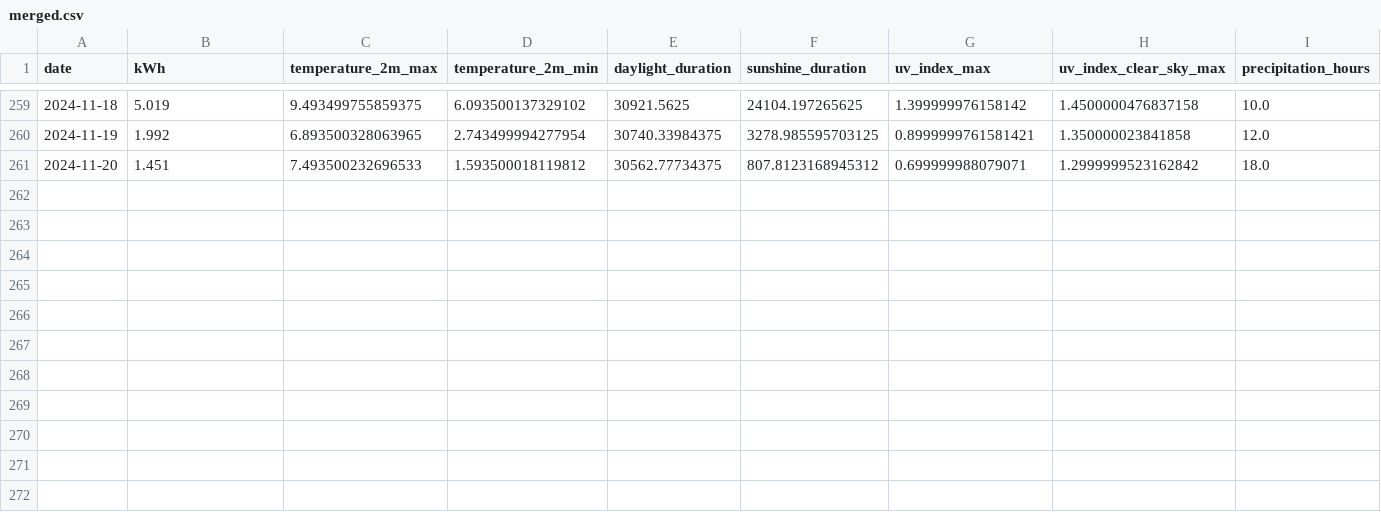
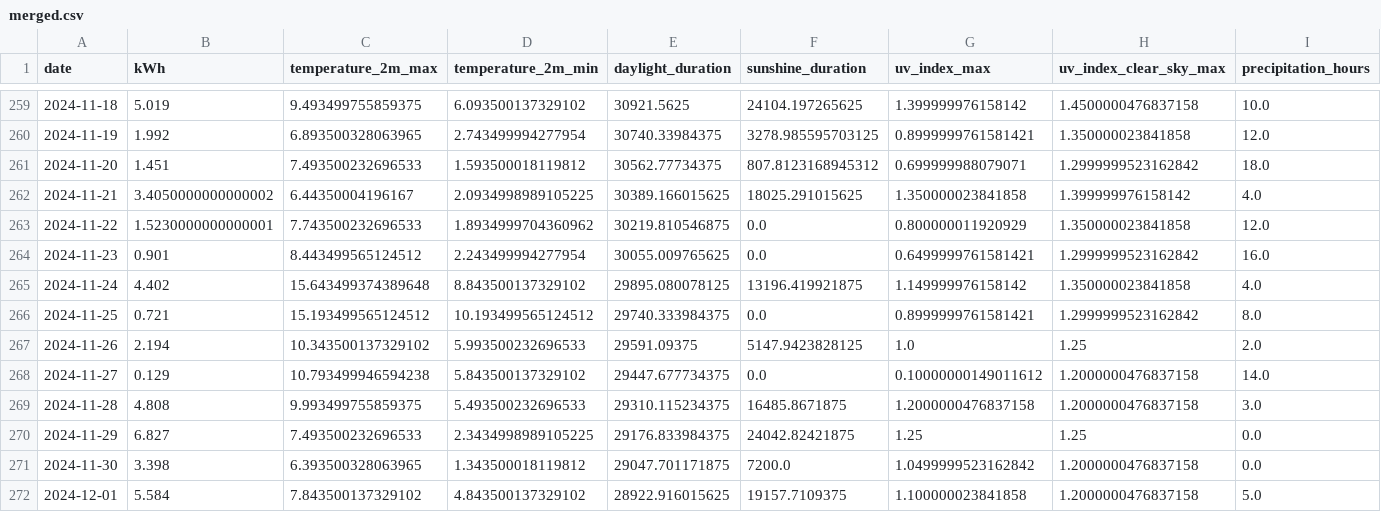
Before and after one commit to koaning/solah, a CSV file: data/merged.csv, drawn as a sheet; only a part is shown, gaps mark what is left out; rows hold the shown columns only; the diff names each change by its address in the sheet, - before the commit and + after, or states it on an @@ line.

Commit message:
new-data

```diff
--- a/data/merged.csv
+++ b/data/merged.csv
+row 262: 2024-11-21 | 3.4050000000000002 | 6.44350004196167 | 2.0934998989105225 | 30389.166015625 | 18025.291015625 | 1.350000023841858 | 1.399999976158142 | 4.0
+row 263: 2024-11-22 | 1.5230000000000001 | 7.743500232696533 | 1.8934999704360962 | 30219.810546875 | 0.0 | 0.800000011920929 | 1.350000023841858 | 12.0
+row 264: 2024-11-23 | 0.901 | 8.443499565124512 | 2.243499994277954 | 30055.009765625 | 0.0 | 0.6499999761581421 | 1.2999999523162842 | 16.0
+row 265: 2024-11-24 | 4.402 | 15.643499374389648 | 8.843500137329102 | 29895.080078125 | 13196.419921875 | 1.149999976158142 | 1.350000023841858 | 4.0
+row 266: 2024-11-25 | 0.721 | 15.193499565124512 | 10.193499565124512 | 29740.333984375 | 0.0 | 0.8999999761581421 | 1.2999999523162842 | 8.0
+row 267: 2024-11-26 | 2.194 | 10.343500137329102 | 5.993500232696533 | 29591.09375 | 5147.9423828125 | 1.0 | 1.25 | 2.0
+row 268: 2024-11-27 | 0.129 | 10.793499946594238 | 5.843500137329102 | 29447.677734375 | 0.0 | 0.10000000149011612 | 1.2000000476837158 | 14.0
+row 269: 2024-11-28 | 4.808 | 9.993499755859375 | 5.493500232696533 | 29310.115234375 | 16485.8671875 | 1.2000000476837158 | 1.2000000476837158 | 3.0
+row 270: 2024-11-29 | 6.827 | 7.493500232696533 | 2.3434998989105225 | 29176.833984375 | 24042.82421875 | 1.25 | 1.25 | 0.0
+row 271: 2024-11-30 | 3.398 | 6.393500328063965 | 1.343500018119812 | 29047.701171875 | 7200.0 | 1.0499999523162842 | 1.2000000476837158 | 0.0
+row 272: 2024-12-01 | 5.584 | 7.843500137329102 | 4.843500137329102 | 28922.916015625 | 19157.7109375 | 1.100000023841858 | 1.2000000476837158 | 5.0
```
Also changed, not shown: 1 other file.
